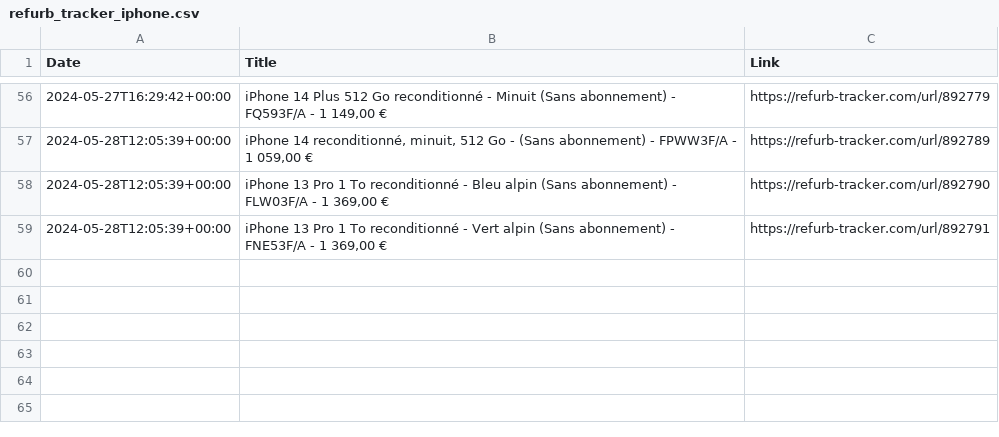
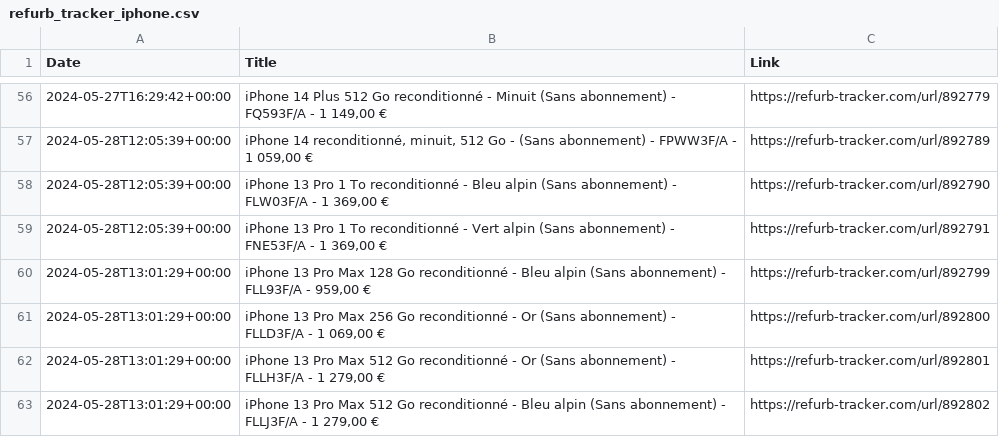
Before and after one commit to felconmar/refurb-tracker-history, a CSV file: data/fr/refurb_tracker_iphone.csv, drawn as a sheet; only a part is shown, gaps mark what is left out; the diff names each change by its address in the sheet, - before the commit and + after, or states it on an @@ line.

```diff
--- a/data/fr/refurb_tracker_iphone.csv
+++ b/data/fr/refurb_tracker_iphone.csv
+row 60: 2024-05-28T13:01:29+00:00 | iPhone 13 Pro Max 128 Go reconditionné - Bleu alpin (Sans abonnement) - FLL93F/A - 959,00 € | https://refurb-tracker.com/url/892799
+row 61: 2024-05-28T13:01:29+00:00 | iPhone 13 Pro Max 256 Go reconditionné - Or (Sans abonnement) - FLLD3F/A - 1 069,00 € | https://refurb-tracker.com/url/892800
+row 62: 2024-05-28T13:01:29+00:00 | iPhone 13 Pro Max 512 Go reconditionné - Or (Sans abonnement) - FLLH3F/A - 1 279,00 € | https://refurb-tracker.com/url/892801
+row 63: 2024-05-28T13:01:29+00:00 | iPhone 13 Pro Max 512 Go reconditionné - Bleu alpin (Sans abonnement) - FLLJ3F/A - 1 279,00 € | https://refurb-tracker.com/url/892802
```
Also changed, not shown: data/be/refurb_tracker_iphone.csv, data/bx/refurb_tracker_iphone.csv, 9 other files.
